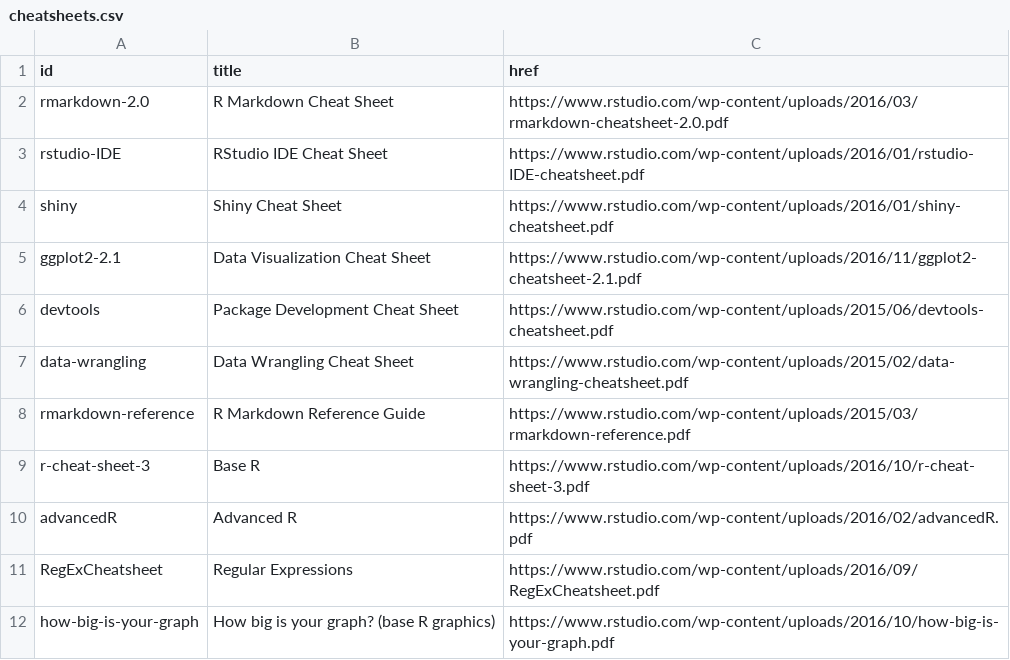
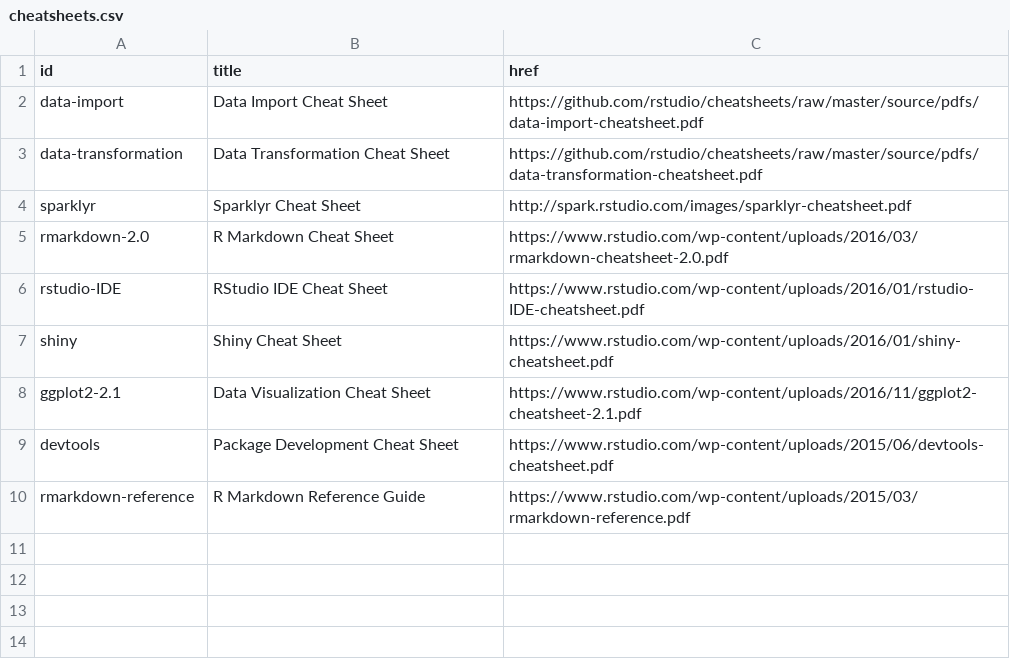
Before and after one commit to dcl-2017-04/curriculum, a CSV file: books/cheatsheets.csv, drawn as a sheet; removed rows and columns are numbered as before the commit, all else as after; the diff names each change by its address in the sheet, - before the commit and + after, or states it on an @@ line.

Commit message:
Update cheatsheets
(removing contributed cheatsheets from list)

```diff
--- a/books/cheatsheets.csv
+++ b/books/cheatsheets.csv
+row 2: data-import | Data Import Cheat Sheet | https://github.com/rstudio/cheatsheets/raw/master/source/pdfs/data-import-cheatsheet.pdf
+row 3: data-transformation | Data Transformation Cheat Sheet | https://github.com/rstudio/cheatsheets/raw/master/source/pdfs/data-transformation-cheatsheet.pdf
+row 4: sparklyr | Sparklyr Cheat Sheet | http://spark.rstudio.com/images/sparklyr-cheatsheet.pdf
-row 7: data-wrangling | Data Wrangling Cheat Sheet | https://www.rstudio.com/wp-content/uploads/2015/02/data-wrangling-cheatsheet.pdf
-row 9: r-cheat-sheet-3 | Base R | https://www.rstudio.com/wp-content/uploads/2016/10/r-cheat-sheet-3.pdf
-row 10: advancedR | Advanced R | https://www.rstudio.com/wp-content/uploads/2016/02/advancedR.pdf
-row 11: RegExCheatsheet | Regular Expressions | https://www.rstudio.com/wp-content/uploads/2016/09/RegExCheatsheet.pdf
-row 12: how-big-is-your-graph | How big is your graph? (base R graphics) | https://www.rstudio.com/wp-content/uploads/2016/10/how-big-is-your-graph.pdf
```
Also changed, not shown: books/books.csv, 4 other files.
